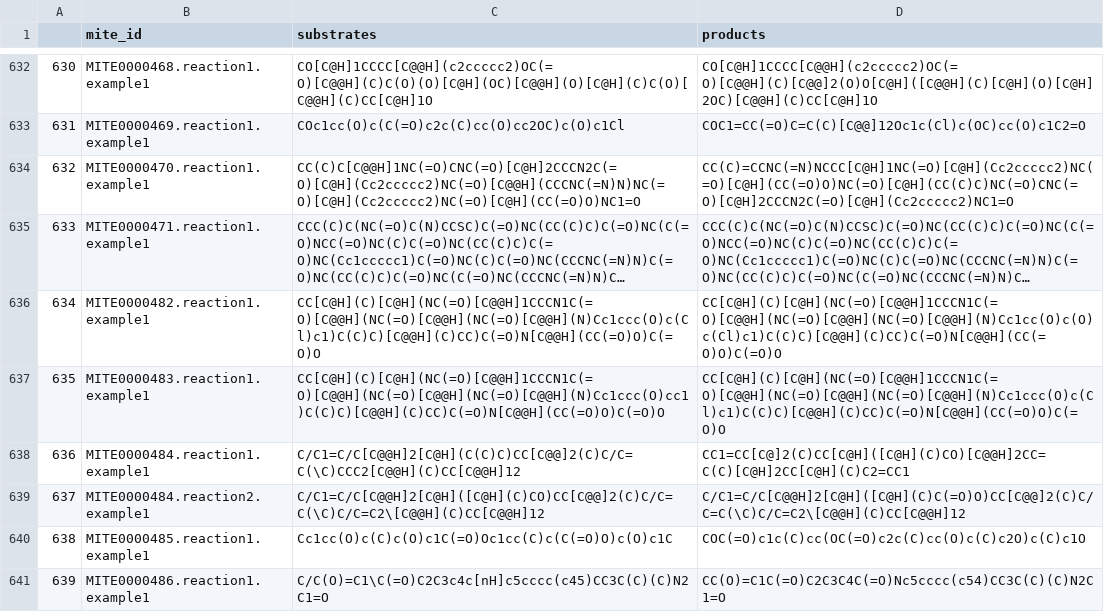
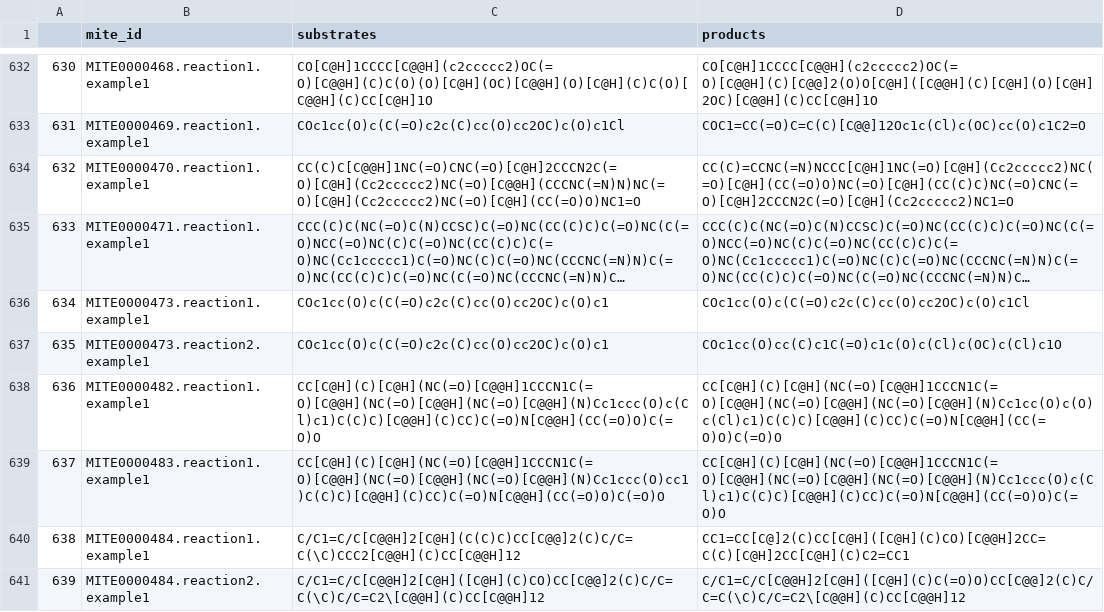
Before and after one commit to mite-standard/mite_data, a CSV file: mite_data/metadata/dump_smiles.csv, drawn as a sheet; only a part is shown, gaps mark what is left out; the shorter side is filled out with more unchanged rows; long unchanged cells end in …; addresses are those after the commit; the diff names each change by its address in the sheet, - before the commit and + after, or states it on an @@ line.

```diff
--- a/mite_data/metadata/dump_smiles.csv
+++ b/mite_data/metadata/dump_smiles.csv
+row 636: 634 | MITE0000473.reaction1.example1 | COc1cc(O)c(C(=O)c2c(C)cc(O)cc2OC)c(O)c1 | COc1cc(O)c(C(=O)c2c(C)cc(O)cc2OC)c(O)c1Cl
+row 637: 635 | MITE0000473.reaction2.example1 | COc1cc(O)c(C(=O)c2c(C)cc(O)cc2OC)c(O)c1 | COc1cc(O)cc(C)c1C(=O)c1c(O)c(Cl)c(OC)c(Cl)c1O
@@ column A renumbered from row 638 down @@
```
Also changed, not shown: mite_data/metadata/dump_smarts.csv, mite_data/metadata/mite_prot_accessions.csv, 5 other files.
